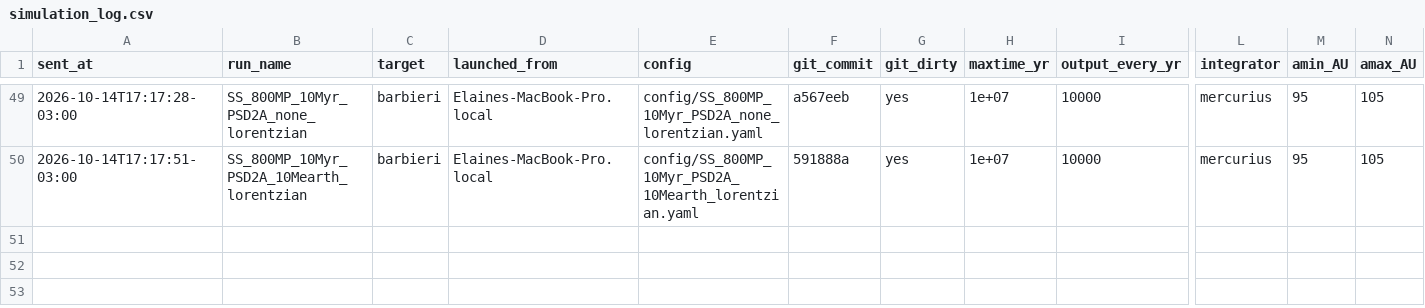
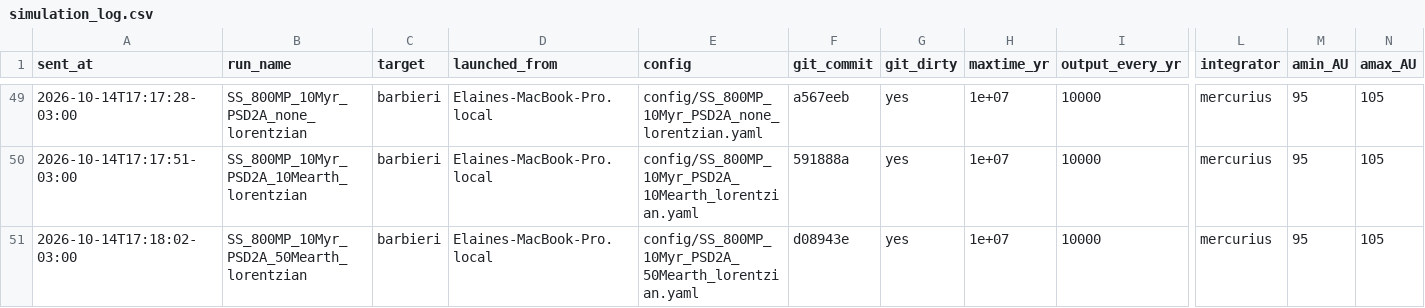
Before and after one commit to elainenieves01/debris-disk-pipeline, a CSV file: simulation_log.csv, drawn as a sheet; only a part is shown, gaps mark what is left out; rows hold the shown columns only; the diff names each change by its address in the sheet, - before the commit and + after, or states it on an @@ line.

Commit message:
Run log: launched SS_800MP_10Myr_PSD2A_50Mearth_lorentzian on barbieri

```diff
--- a/simulation_log.csv
+++ b/simulation_log.csv
+row 51: 2026-10-14T17:18:02-03:00 | SS_800MP_10Myr_PSD2A_50Mearth_lorentzian | barbieri | Elaines-MacBook-Pro.local | config/SS_800MP_10Myr_PSD2A_50Mearth_lorentzian.yaml | d08943e | yes | 1e+07 | 10000 | mercurius | 95 | 105
```
